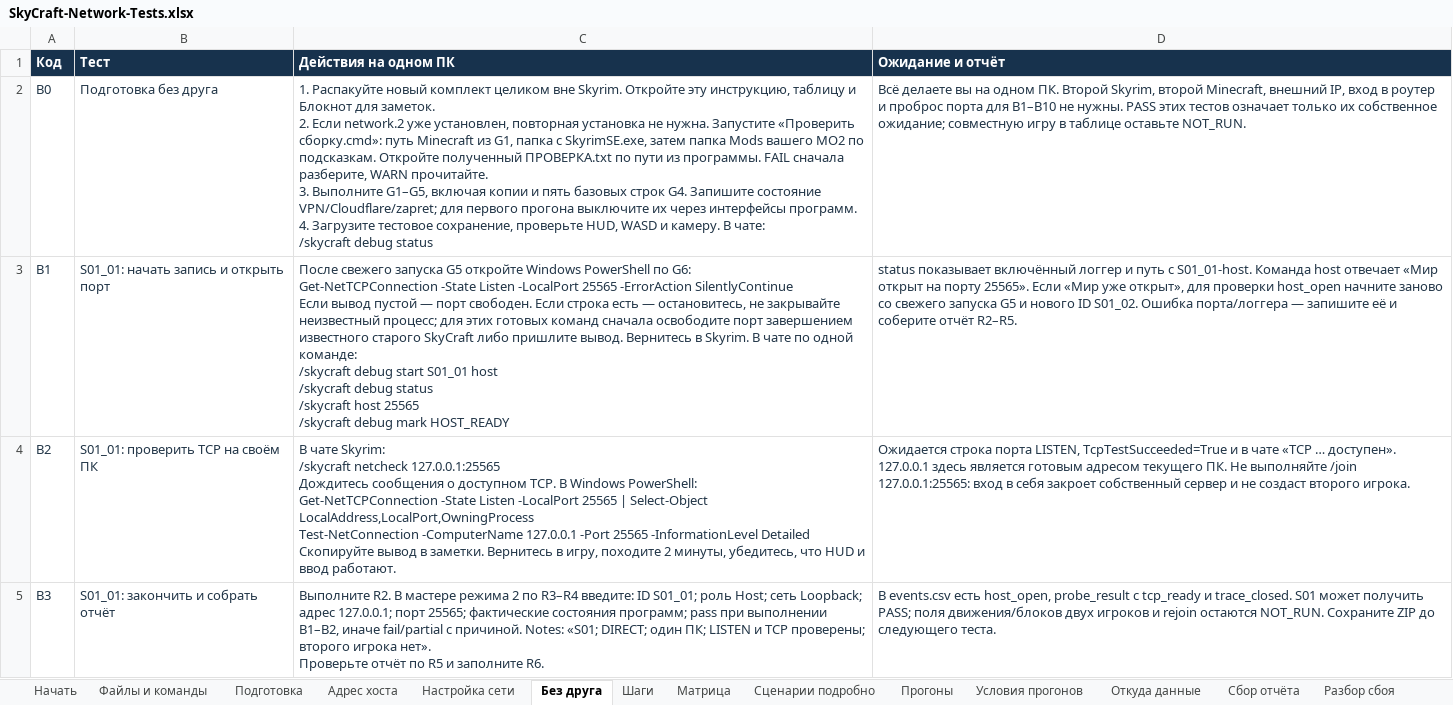
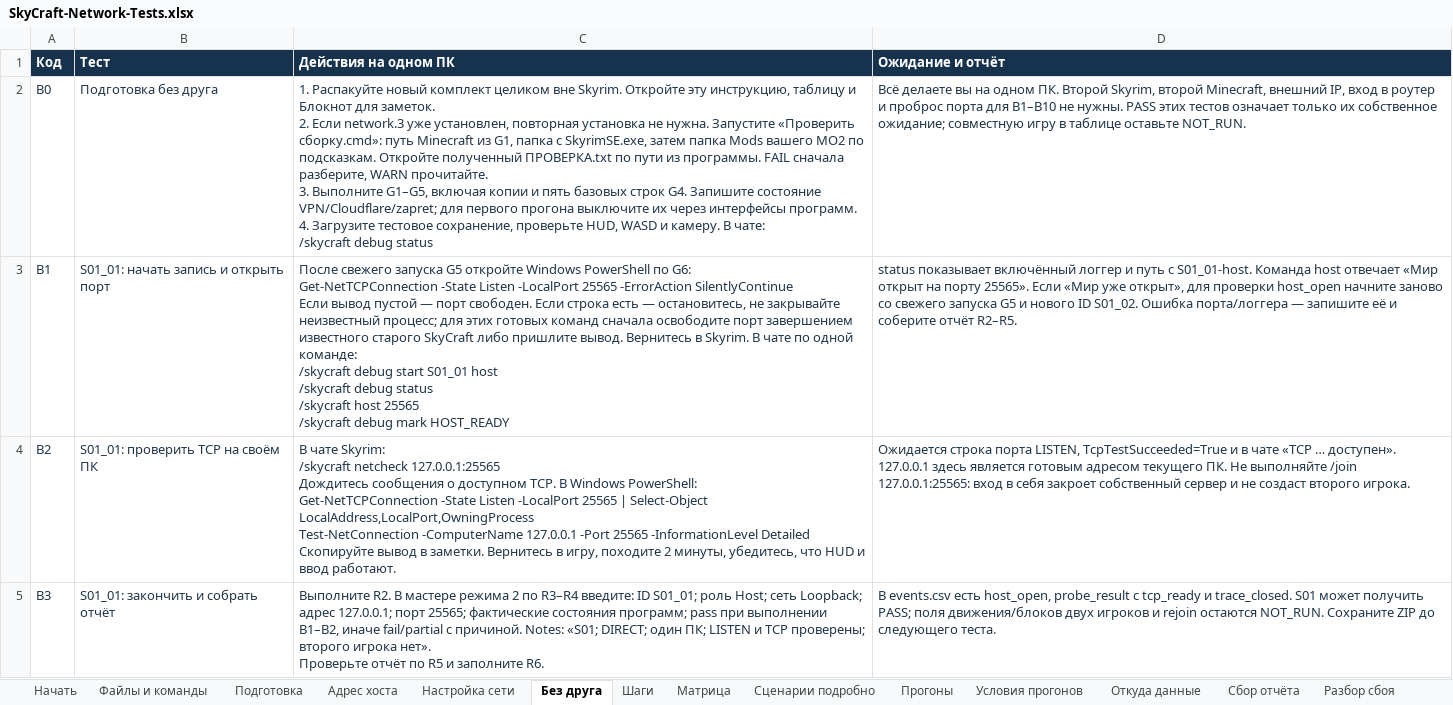
Before and after one commit to dimakiller55256/SkyCraft, an Excel workbook: docs/testing/SkyCraft-Network-Tests.xlsx, sheet Без друга, drawn as a sheet; only a part is shown; values as stored, in another font and other column widths than the file's, no borders; table styles not drawn; the diff names each change by its address in the sheet, - before the commit and + after, or states it on an @@ line.

```diff
--- a/docs/testing/SkyCraft-Network-Tests.xlsx (sheet Без друга)
+++ b/docs/testing/SkyCraft-Network-Tests.xlsx (sheet Без друга)
-C2 (Действия на одном ПК): …2. Если network.2 уже установлен,…
+C2 (Действия на одном ПК): …2. Если network.3 уже установлен,…
```
Also changed, not shown: sheet Начать, sheet Сценарии подробно, sheet Подготовка, sheet Разбор сбоя, 38 other files.
